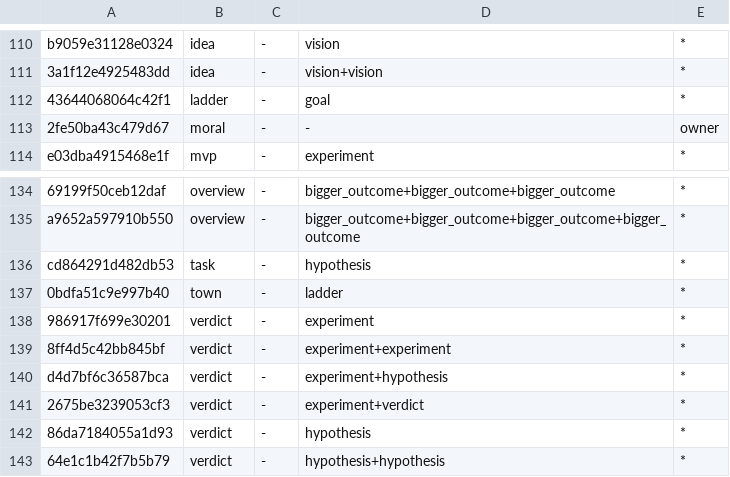
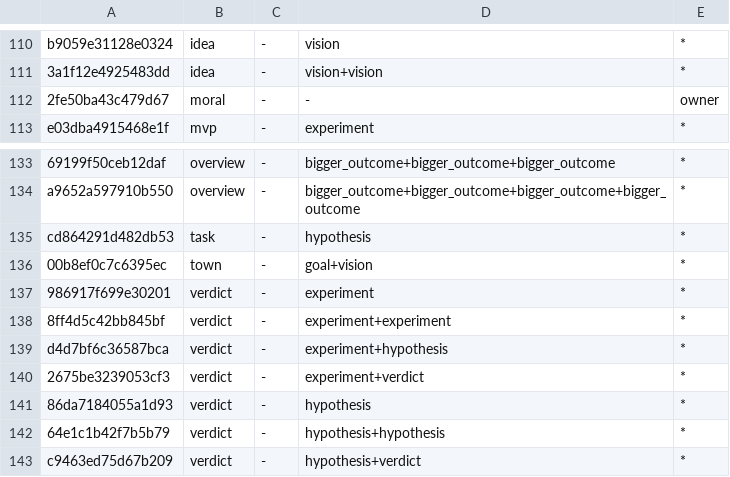
Before and after one commit to CodexOperator/AGI, a TSV file: .agi/nodes/.geometry/growth.tsv, drawn as a sheet; only a part is shown, gaps mark what is left out; the shorter side is filled out with more unchanged rows.

```diff
--- a/.agi/nodes/.geometry/growth.tsv
+++ b/.agi/nodes/.geometry/growth.tsv
@@ -111,3 +111,2 @@ b9059e31128e0324	idea	-	vision	*
 3a1f12e4925483dd	idea	-	vision+vision	*
-43644068064c42f1	ladder	-	goal	*
 2fe50ba43c479d67	moral	-	-	owner
@@ -136,3 +135,3 @@ a9652a597910b550	overview	-	bigger_outcome+bigger_outcome+bigger_outcome+bigger_
 cd864291d482db53	task	-	hypothesis	*
-0bdfa51c9e997b40	town	-	ladder	*
+00b8ef0c7c6395ec	town	-	goal+vision	*
 986917f699e30201	verdict	-	experiment	*
```
